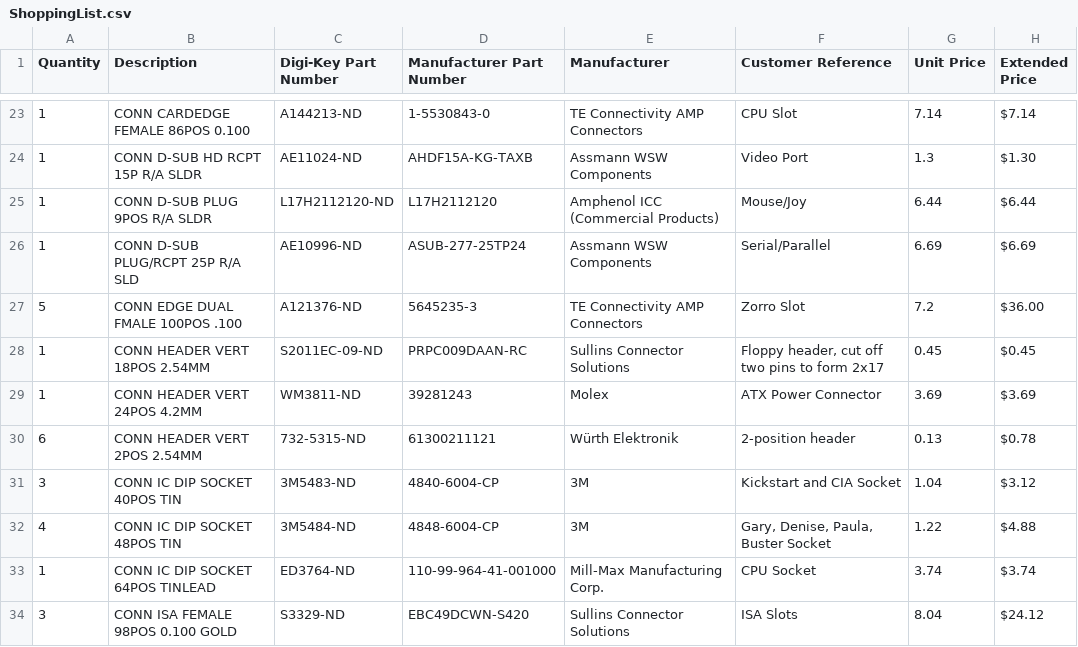
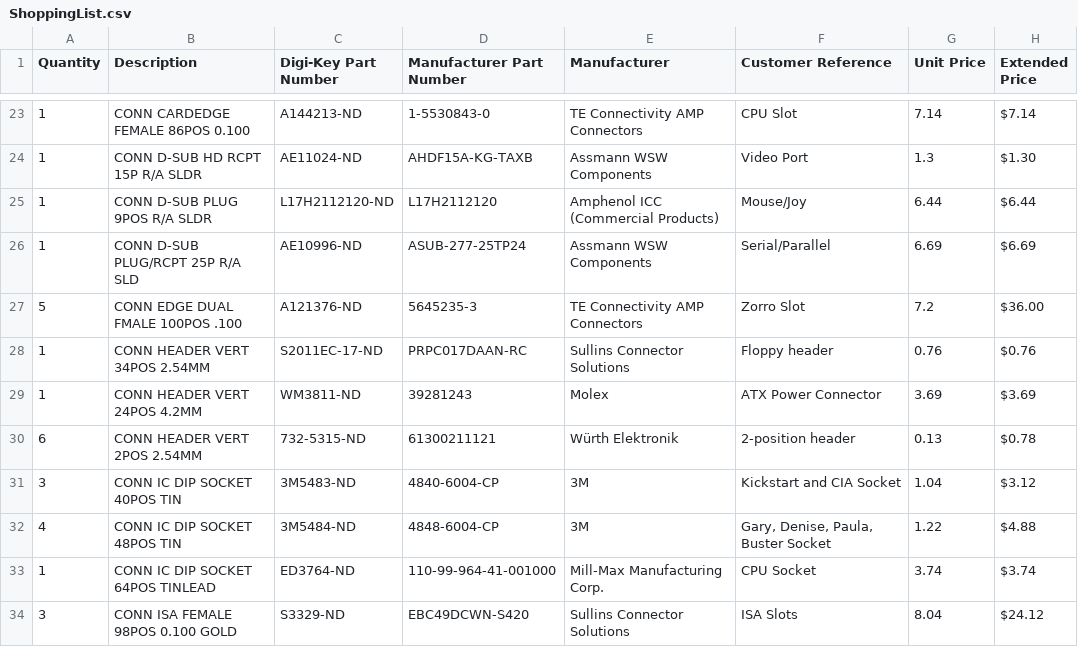
Before and after one commit to jasonsbeer/Amiga-2000-EATX, a CSV file: BOM/ShoppingList.csv, drawn as a sheet; only a part is shown, gaps mark what is left out.

Commit message:
Update ShoppingList.csv
Fixed floppy header part number.

```diff
--- a/BOM/ShoppingList.csv
+++ b/BOM/ShoppingList.csv
@@ -27,3 +27,3 @@ Quantity,Description,Digi-Key Part Number,Manufacturer Part Number,Manufacturer,
 5,CONN EDGE DUAL FMALE 100POS .100,A121376-ND,5645235-3,TE Connectivity AMP Connectors,Zorro Slot,7.2,$36.00
-1,CONN HEADER VERT 18POS 2.54MM,S2011EC-09-ND,PRPC009DAAN-RC,Sullins Connector Solutions,"Floppy header, cut off two pins to form 2x17",0.45,$0.45
+1,CONN HEADER VERT 34POS 2.54MM,S2011EC-17-ND,PRPC017DAAN-RC,Sullins Connector Solutions,"Floppy header",0.76,$0.76
 1,CONN HEADER VERT 24POS 4.2MM,WM3811-ND,39281243,Molex,ATX Power Connector,3.69,$3.69
```
